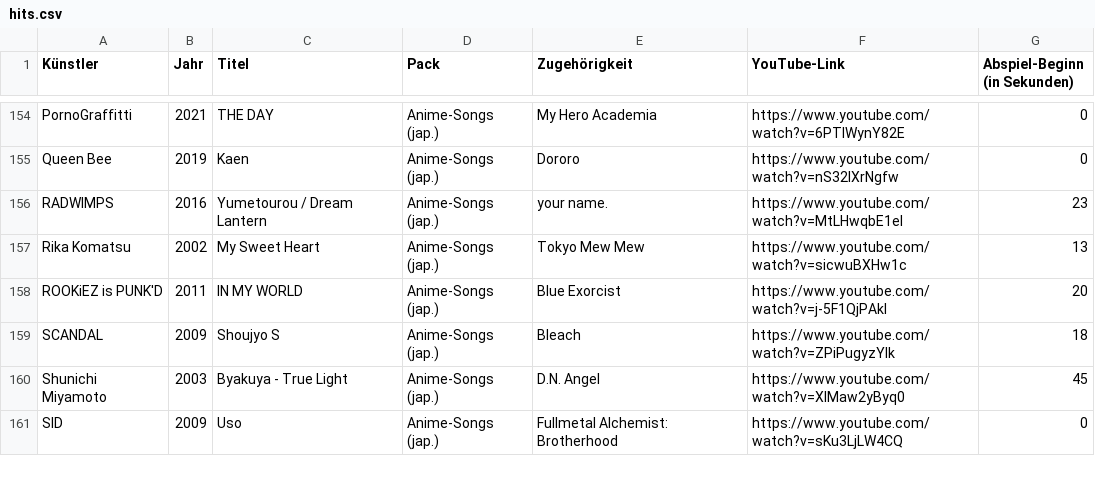
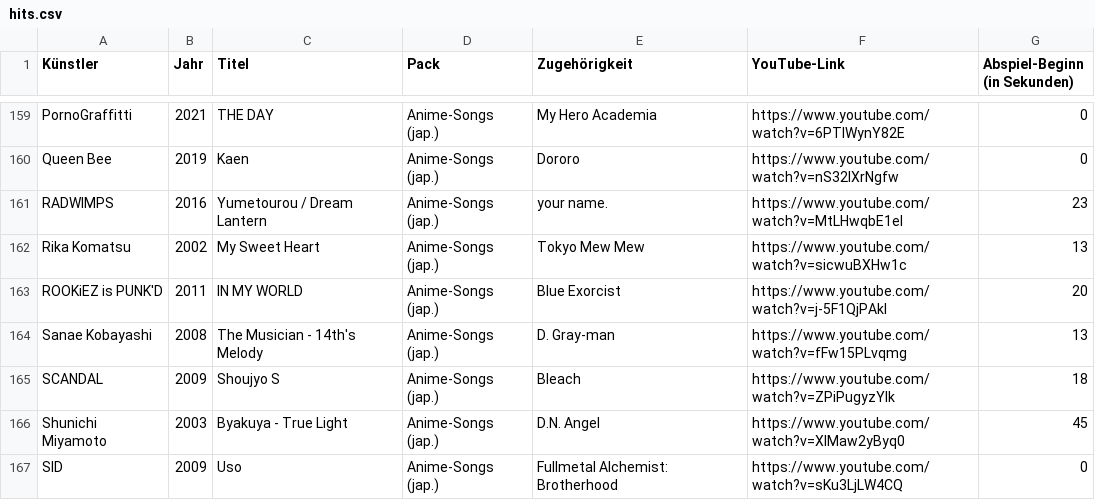
Before and after one commit to Timtam/hitster, a CSV file: server/etc/hits.csv, drawn as a sheet; only a part is shown, gaps mark what is left out; the diff covers the shown part only.

```diff
--- a/server/etc/hits.csv
+++ b/server/etc/hits.csv
@@ -158,2 +163,3 @@ Rika Komatsu;2002;My Sweet Heart;Anime-Songs (jap.);Tokyo Mew Mew;https://www.yo
 ROOKiEZ is PUNK'D;2011;IN MY WORLD;Anime-Songs (jap.);Blue Exorcist;https://www.youtube.com/watch?v=j-5F1QjPAkI;20
+Sanae Kobayashi;2008;The Musician - 14th's Melody;Anime-Songs (jap.);D. Gray-man;https://www.youtube.com/watch?v=fFw15PLvqmg;13
 SCANDAL;2009;Shoujyo S;Anime-Songs (jap.);Bleach;https://www.youtube.com/watch?v=ZPiPugyzYlk;18
```
Also changed, not shown: 15 added rows, 3 removed rows, 5 moved rows and 11 edited cells elsewhere in this file, 1 other file.
